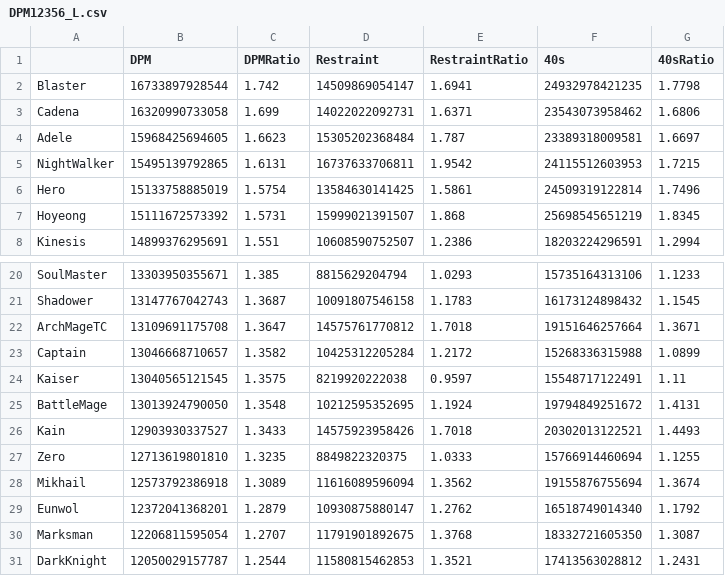
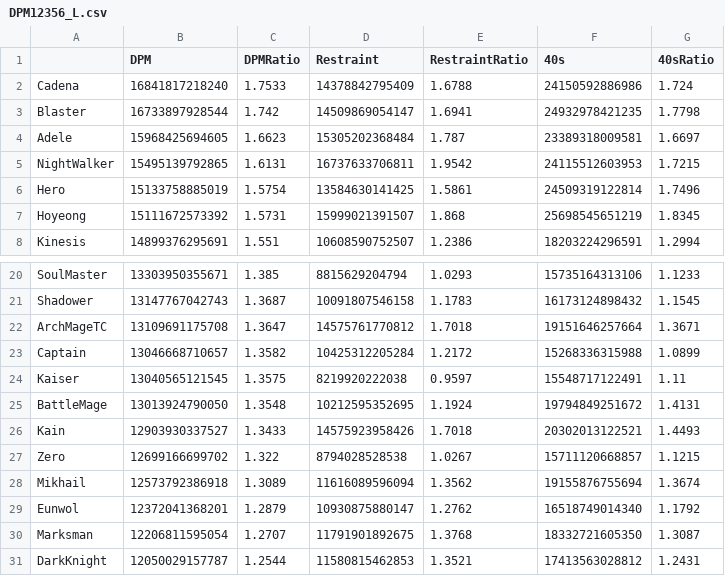
Before and after one commit to ParkKyuSeon/Maplestory_DPM, a CSV file: DPM12356_L.csv, drawn as a sheet; only a part is shown, gaps mark what is left out.

```diff
--- a/DPM12356_L.csv
+++ b/DPM12356_L.csv
@@ -1,4 +1,4 @@
 "","DPM","DPMRatio","Restraint","RestraintRatio","40s","40sRatio"
+"Cadena",16841817218240,1.7533,14378842795409,1.6788,24150592886986,1.724
 "Blaster",16733897928544,1.742,14509869054147,1.6941,24932978421235,1.7798
-"Cadena",16320990733058,1.699,14022022092731,1.6371,23543073958462,1.6806
 "Adele",15968425694605,1.6623,15305202368484,1.787,23389318009581,1.6697
@@ -26,3 +26,3 @@
 "Kain",12903930337527,1.3433,14575923958426,1.7018,20302013122521,1.4493
-"Zero",12713619801810,1.3235,8849822320375,1.0333,15766914460694,1.1255
+"Zero",12699166699702,1.322,8794028528538,1.0267,15711120668857,1.1215
 "Mikhail",12573792386918,1.3089,11616089596094,1.3562,19155876755694,1.3674
```
Also changed, not shown: DPM12356.csv, jobdata/Cadena/CadenaDealRatio.csv, 11 other files.
